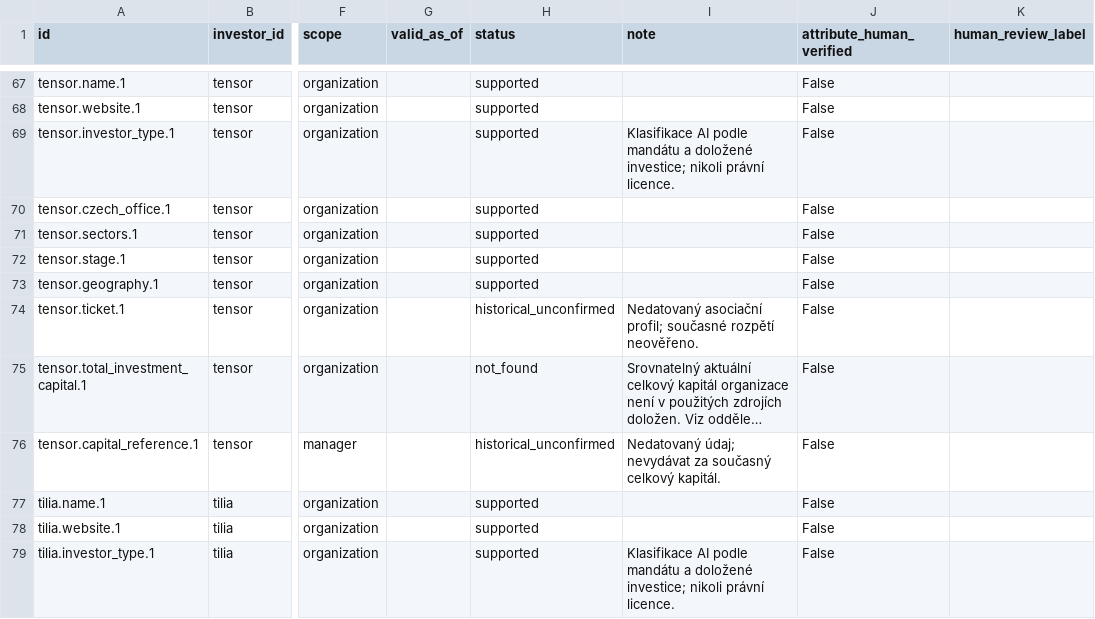
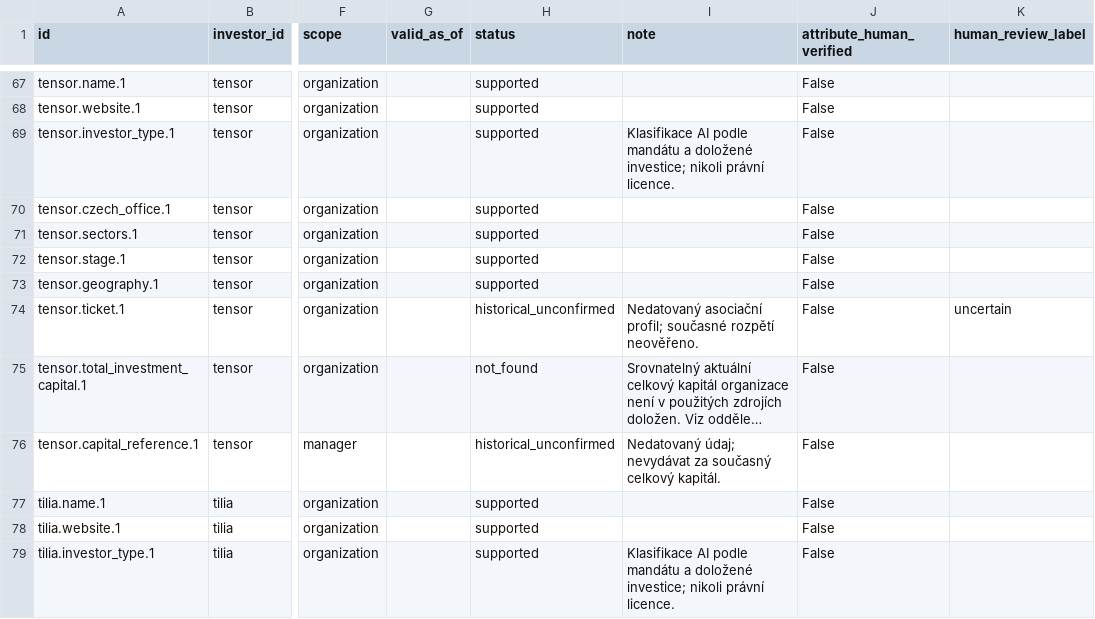
Before and after one commit to Matyharo/vyberove_rizeni, a CSV file: exports/claims.csv, drawn as a sheet; only a part is shown, gaps mark what is left out; long unchanged cells end in …; the diff covers the shown part only; the diff names each change by its address in the sheet, - before the commit and + after, or states it on an @@ line.

```diff
--- a/exports/claims.csv
+++ b/exports/claims.csv
-K74 (human_review_label): (empty)
+K74 (human_review_label): uncertain
```
Also changed, not shown: 29 edited cells elsewhere in this file, exports/claim_audit_worksheet.csv, exports/investor_summary.csv, 20 other files.
